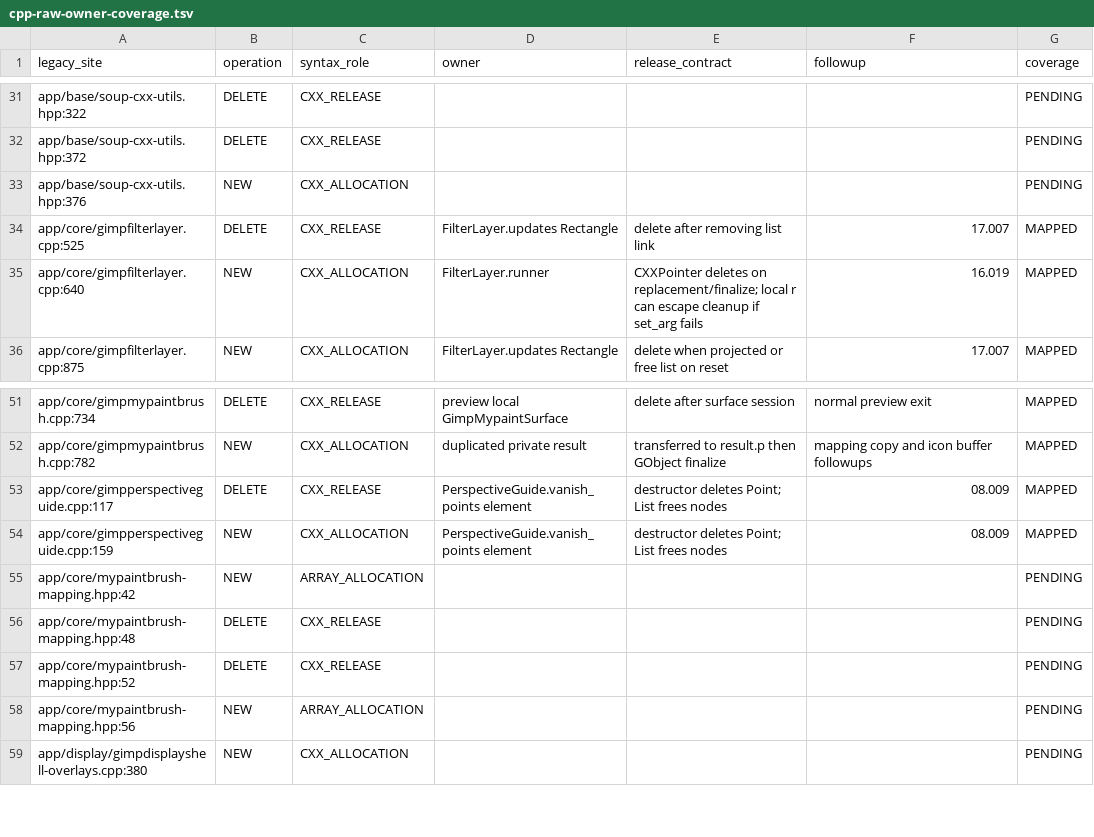
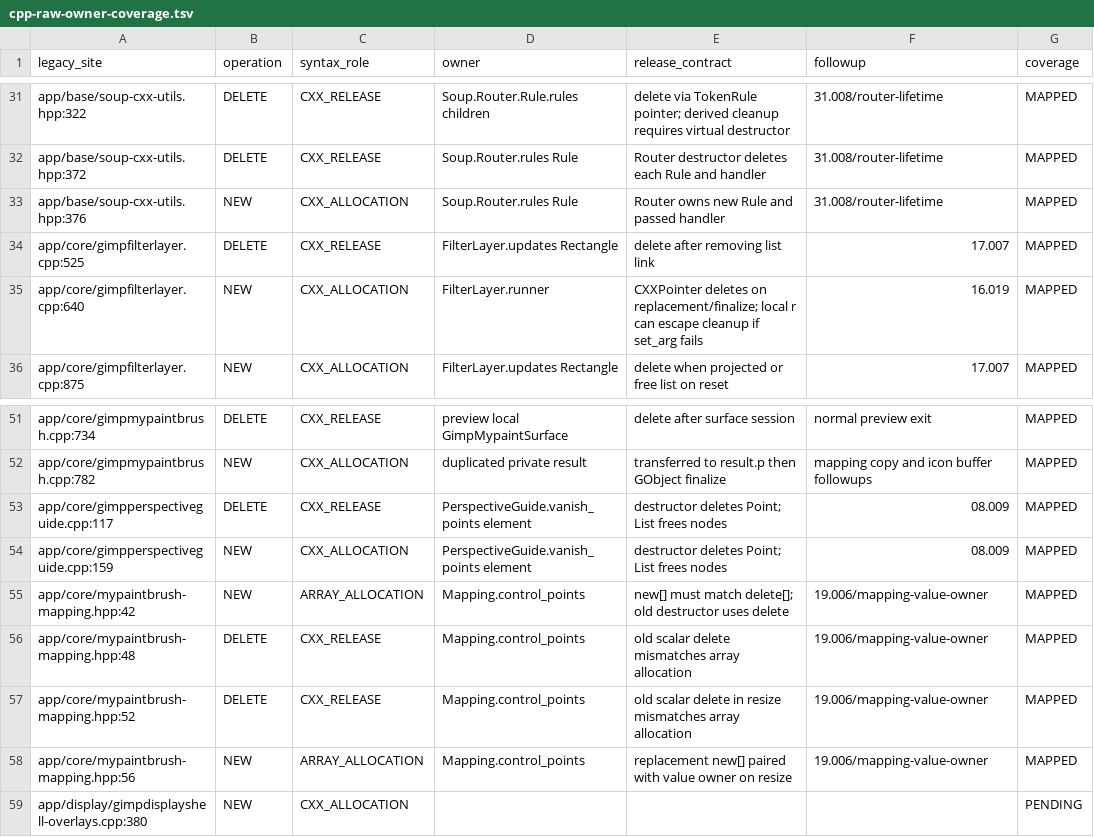
Before and after one commit to seagetch/gimp-painter, a TSV file: migration/inventory/cpp-raw-owner-coverage.tsv, drawn as a sheet; only a part is shown, gaps mark what is left out; the diff covers the shown part only; the diff names each change by its address in the sheet, - before the commit and + after, or states it on an @@ line.

Commit message:
Map common wrapper and HTTP raw owners

```diff
--- a/migration/inventory/cpp-raw-owner-coverage.tsv
+++ b/migration/inventory/cpp-raw-owner-coverage.tsv
-D31 (owner): (empty)
+D31 (owner): Soup.Router.Rule.rules children
-E31 (release_contract): (empty)
+E31 (release_contract): delete via TokenRule pointer; derived cleanup requires virtual destructor
-F31:F33 (followup): (empty)
+F31:F33 (followup): 31.008/router-lifetime
-G31:G33 (coverage): PENDING
+G31:G33 (coverage): MAPPED
-D32:D33 (owner): (empty)
+D32:D33 (owner): Soup.Router.rules Rule
-E32 (release_contract): (empty)
+E32 (release_contract): Router destructor deletes each Rule and handler
-E33 (release_contract): (empty)
+E33 (release_contract): Router owns new Rule and passed handler
-D55:D58 (owner): (empty)
+D55:D58 (owner): Mapping.control_points
-E55 (release_contract): (empty)
+E55 (release_contract): new[] must match delete[]; old destructor uses delete
-F55:F58 (followup): (empty)
+F55:F58 (followup): 19.006/mapping-value-owner
-G55:G58 (coverage): PENDING
+G55:G58 (coverage): MAPPED
-E56 (release_contract): (empty)
+E56 (release_contract): old scalar delete mismatches array allocation
-E57 (release_contract): (empty)
+E57 (release_contract): old scalar delete in resize mismatches array allocation
-E58 (release_contract): (empty)
+E58 (release_contract): replacement new[] paired with value owner on resize
```
Also changed, not shown: 116 edited cells elsewhere in this file, migration/progress.tsv, 2 other files.
